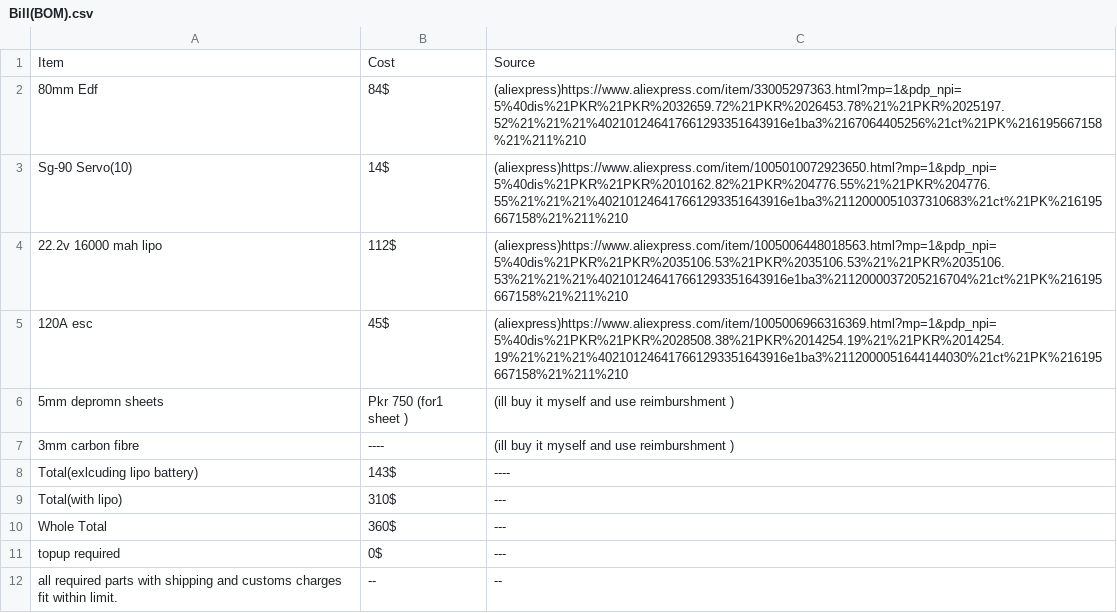
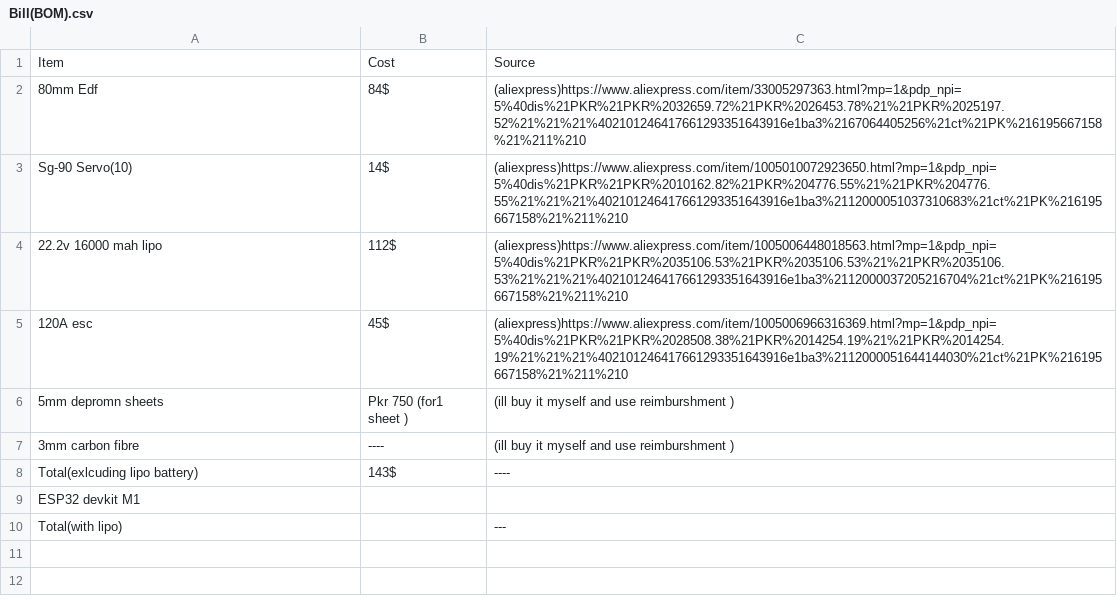
Before and after one commit to 47Abdullah47/X-26-GREYWOLF-PT-1, a CSV file: Bill(BOM).csv, drawn as a sheet.

Commit message:
Update Bill(BOM).csv

```diff
--- a/Bill(BOM).csv
+++ b/Bill(BOM).csv
@@ -8,5 +8,3 @@ Sg-90 Servo(10),14$,(aliexpress)https://www.aliexpress.com/item/1005010072923650
 Total(exlcuding lipo battery),143$,----
-Total(with lipo),310$,---
-Whole Total,360$,---
-topup required,0$,---
-all required parts with shipping and customs charges fit within limit. ,--,--
+ESP32 devkit M1,
+Total(with lipo),,---
```
